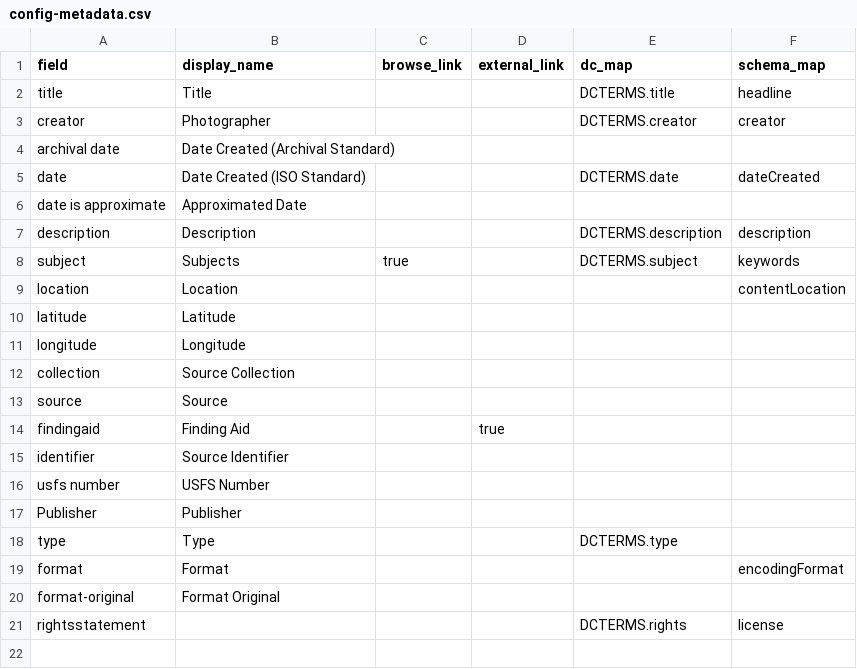
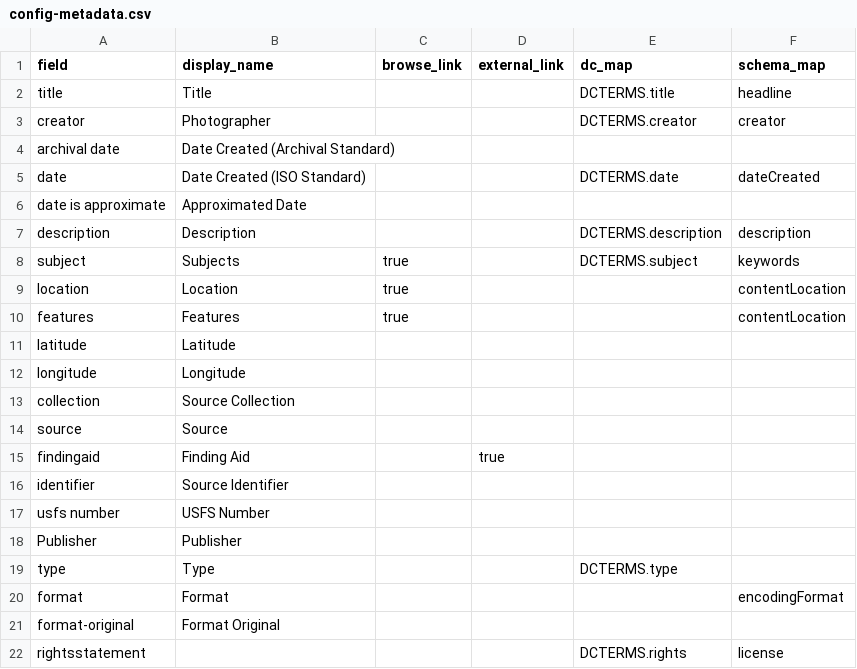
Before and after one commit to uidaholib/base-digital-collections-template, a CSV file: _data/config-metadata.csv, drawn as a sheet.

Commit message:
update metadata rights and locations

```diff
--- a/_data/config-metadata.csv
+++ b/_data/config-metadata.csv
@@ -8,3 +8,4 @@ description,Description,,,DCTERMS.description,description
 subject,Subjects,true,,DCTERMS.subject,keywords
-location,Location,,,,contentLocation
+location,Location,true,,,contentLocation
+features,Features,true,,,contentLocation
 latitude,Latitude,,,,
```
Also changed, not shown: 3 other files.
